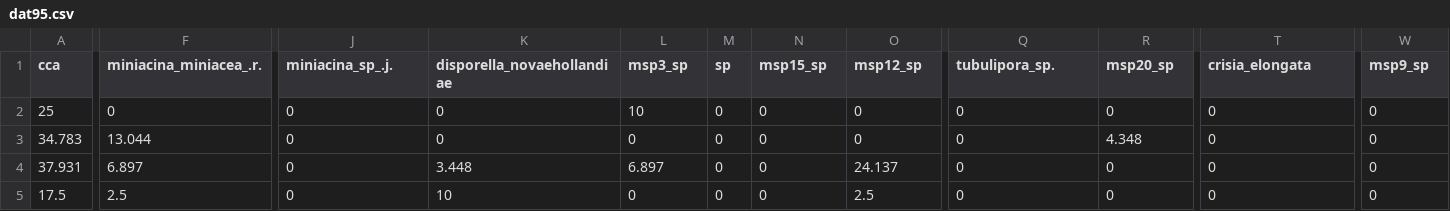
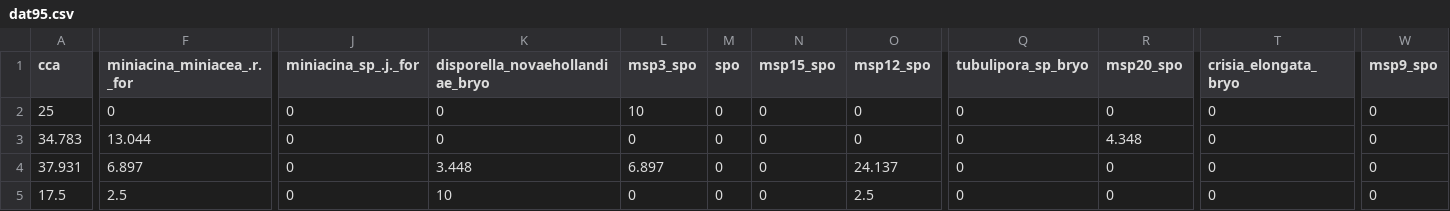
Before and after one commit to BaptisteFrattini/Clustering, a CSV file: data/derived-data/dat95.csv, drawn as a sheet; only a part is shown, gaps mark what is left out; the diff covers the shown part only; the diff names each change by its address in the sheet, - before the commit and + after, or states it on an @@ line.

```diff
--- a/data/derived-data/dat95.csv
+++ b/data/derived-data/dat95.csv
-F1: miniacina_miniacea_.r.
+F1: miniacina_miniacea_.r._for
-J1: miniacina_sp_.j.
+J1: miniacina_sp_.j._for
-K1: disporella_novaehollandiae
+K1: disporella_novaehollandiae_bryo
-L1: msp3_sp
+L1: msp3_spo
-M1: sp
+M1: spo
-N1: msp15_sp
+N1: msp15_spo
-O1: msp12_sp
+O1: msp12_spo
-Q1: tubulipora_sp.
+Q1: tubulipora_sp_bryo
-R1: msp20_sp
+R1: msp20_spo
-T1: crisia_elongata
+T1: crisia_elongata_bryo
-W1: msp9_sp
+W1: msp9_spo
```
Also changed, not shown: 4 edited cells elsewhere in this file, data/derived-data/dat99.csv, data/derived-data/dat_red_95.csv, 28 other files.
